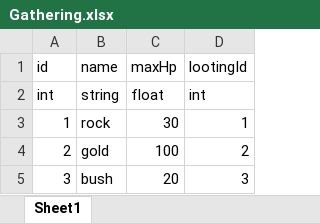
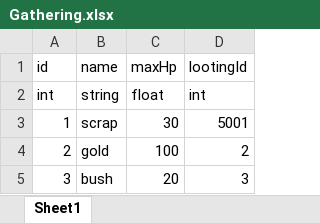
Before and after one commit to GoeGaebal/Project_G, an Excel workbook: DataBase/Data/Gathering.xlsx, sheet Sheet1, drawn as a sheet; values as stored, in another font and other column widths than the file's, no borders; the diff names each change by its address in the sheet, - before the commit and + after, or states it on an @@ line.

Commit message:
feat: Change Scrap Sprrite

```diff
--- a/DataBase/Data/Gathering.xlsx (sheet Sheet1)
+++ b/DataBase/Data/Gathering.xlsx (sheet Sheet1)
-B3: rock
+B3: scrap
-D3: 1
+D3: 5001
```
Also changed, not shown: 18 other files.
